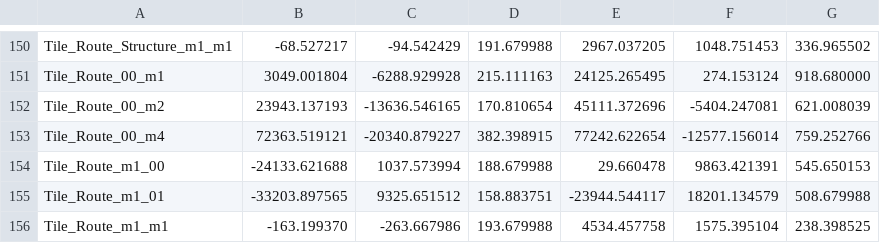
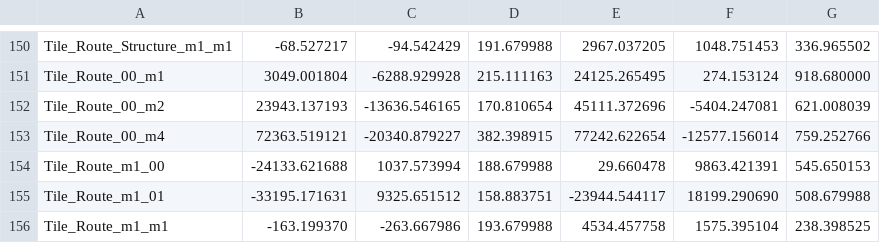
Before and after one commit to Vineet-Vinod/Formula-Forge, a CSV file: Content/Generated/Jeddah/Data/render_tiles.csv, drawn as a sheet; only a part is shown, gaps mark what is left out.

Commit message:
fix: join Jeddah pit paint smoothly to the track edges

```diff
--- a/Content/Generated/Jeddah/Data/render_tiles.csv
+++ b/Content/Generated/Jeddah/Data/render_tiles.csv
@@ -154,3 +154,3 @@ Tile_Route_00_m4,72363.519121,-20340.879227,382.398915,77242.622654,-12577.15601
 Tile_Route_m1_00,-24133.621688,1037.573994,188.679988,29.660478,9863.421391,545.650153
-Tile_Route_m1_01,-33203.897565,9325.651512,158.883751,-23944.544117,18201.134579,508.679988
+Tile_Route_m1_01,-33195.171631,9325.651512,158.883751,-23944.544117,18199.290690,508.679988
 Tile_Route_m1_m1,-163.199370,-263.667986,193.679988,4534.457758,1575.395104,238.398525
```
Also changed, not shown: 11 other files.
